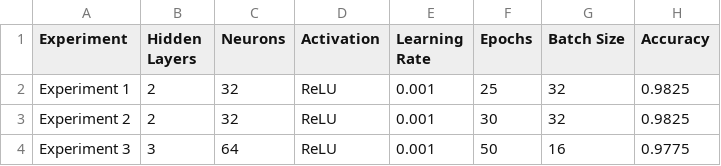
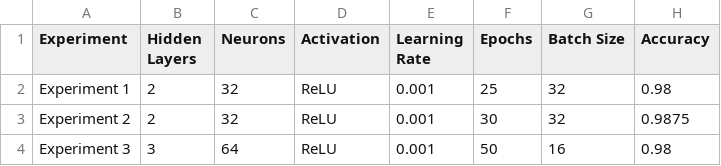
Before and after one commit to haswanthkumar93/part-1-neural-network-analysis-, a CSV file: model_comparison_table.csv, drawn as a sheet.

```diff
--- a/model_comparison_table.csv
+++ b/model_comparison_table.csv
@@ -1,4 +1,4 @@
 Experiment,Hidden Layers,Neurons,Activation,Learning Rate,Epochs,Batch Size,Accuracy
-Experiment 1,2,32,ReLU,0.001,25,32,0.9825
-Experiment 2,2,32,ReLU,0.001,30,32,0.9825
-Experiment 3,3,64,ReLU,0.001,50,16,0.9775
+Experiment 1,2,32,ReLU,0.001,25,32,0.98
+Experiment 2,2,32,ReLU,0.001,30,32,0.9875
+Experiment 3,3,64,ReLU,0.001,50,16,0.98
```
Also changed, not shown: 6 other files.
